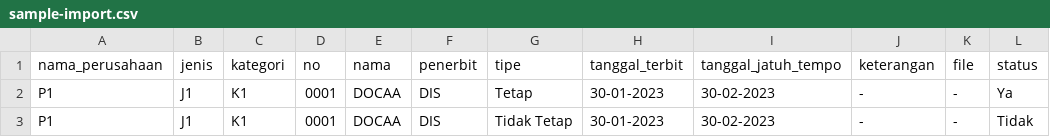
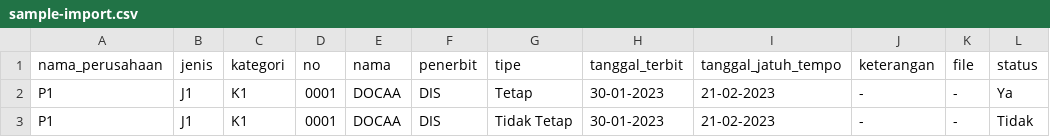
Before and after one commit to ajikamaludin/monitor-doc, a CSV file: public/sample-import.csv, drawn as a sheet.

Commit message:
update import dan sample

```diff
--- a/public/sample-import.csv
+++ b/public/sample-import.csv
@@ -1,3 +1,3 @@
 nama_perusahaan, jenis, kategori, no, nama, penerbit, tipe, tanggal_terbit,tanggal_jatuh_tempo, keterangan, file, status
-P1,J1,K1,0001,DOCAA,DIS,Tetap,30-01-2023,30-02-2023,-,-,Ya
-P1,J1,K1,0001,DOCAA,DIS,"Tidak Tetap",30-01-2023,30-02-2023,-,-,Tidak
+P1,J1,K1,0001,DOCAA,DIS,Tetap,"30-01-2023","21-02-2023",-,-,Ya
+P1,J1,K1,0001,DOCAA,DIS,"Tidak Tetap","30-01-2023","21-02-2023",-,-,Tidak
```
Also changed, not shown: 1 other file.
